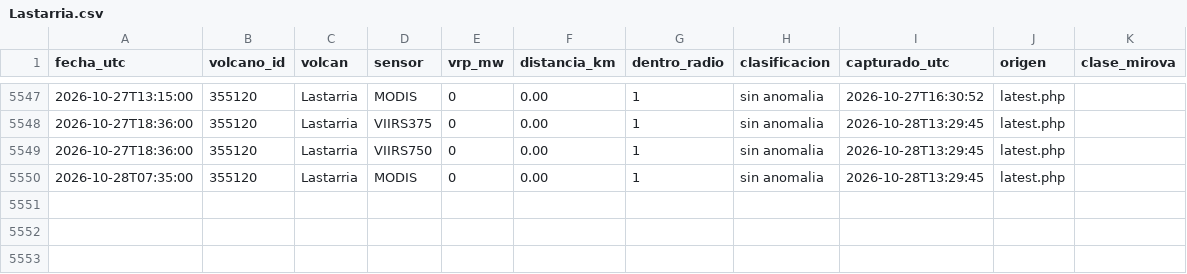
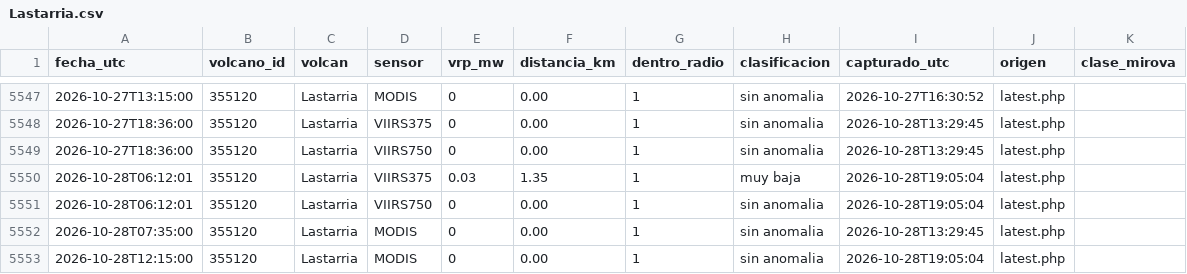
Before and after one commit to ProfeSergioM/ProfeSergioM.github.io, a CSV file: mirova/datos/Lastarria.csv, drawn as a sheet; only a part is shown, gaps mark what is left out.

```diff
--- a/mirova/datos/Lastarria.csv
+++ b/mirova/datos/Lastarria.csv
@@ -5549,2 +5549,5 @@ fecha_utc,volcano_id,volcan,sensor,vrp_mw,distancia_km,dentro_radio,clasificacio
 2026-10-27T18:36:00,355120,Lastarria,VIIRS750,0,0.00,1,sin anomalia,2026-10-28T13:29:45,latest.php,
+2026-10-28T06:12:01,355120,Lastarria,VIIRS375,0.03,1.35,1,muy baja,2026-10-28T19:05:04,latest.php,
+2026-10-28T06:12:01,355120,Lastarria,VIIRS750,0,0.00,1,sin anomalia,2026-10-28T19:05:04,latest.php,
 2026-10-28T07:35:00,355120,Lastarria,MODIS,0,0.00,1,sin anomalia,2026-10-28T13:29:45,latest.php,
+2026-10-28T12:15:00,355120,Lastarria,MODIS,0,0.00,1,sin anomalia,2026-10-28T19:05:04,latest.php,
```
Also changed, not shown: mirova/datos/Nevados_de_Chillan.csv, mirova/datos/Planchon_Peteroa.csv, 21 other files.
